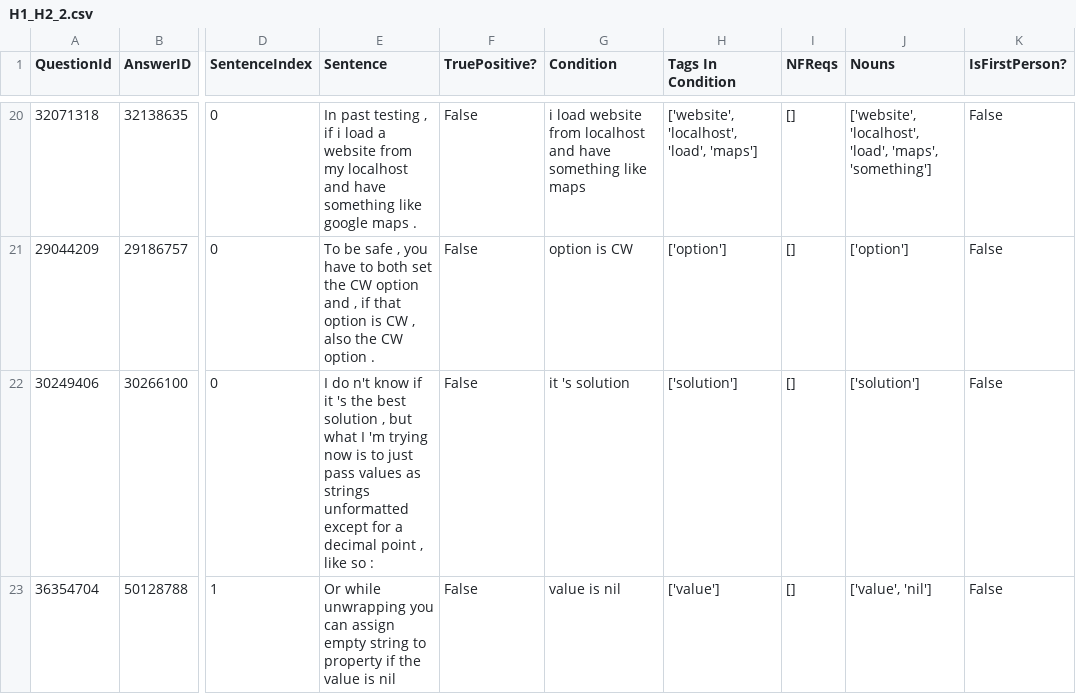
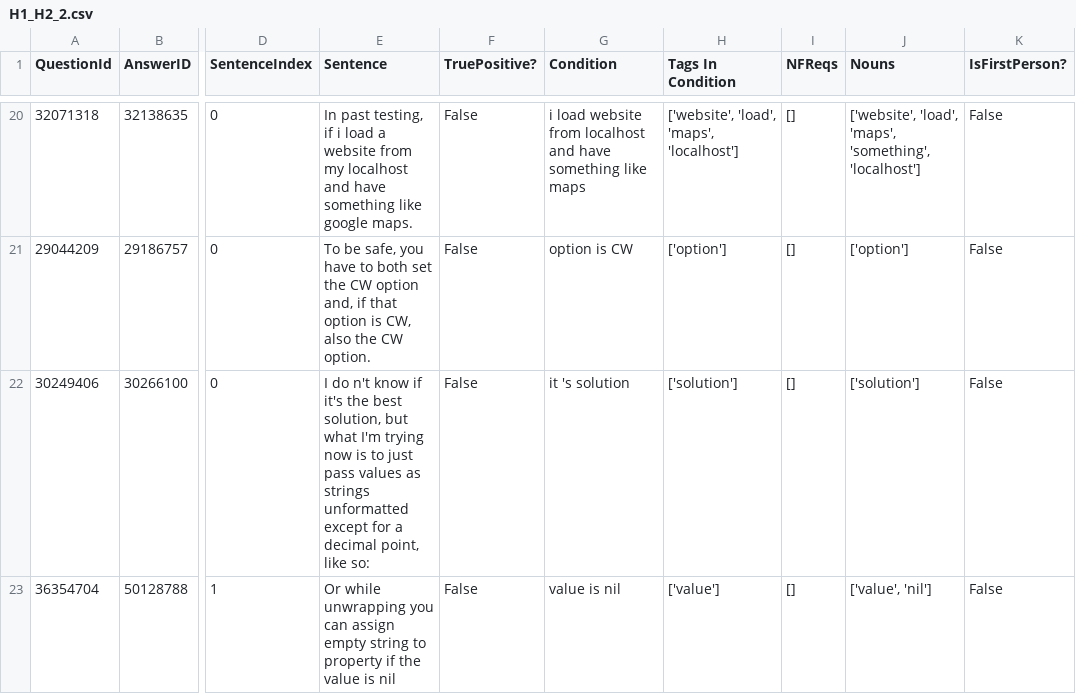
Before and after one commit to ualberta-smr/StackOverflowNavCues, a CSV file: benchmark/results/H1_H2_2.csv, drawn as a sheet; only a part is shown, gaps mark what is left out; the diff covers the shown part only; the diff names each change by its address in the sheet, - before the commit and + after, or states it on an @@ line.

```diff
--- a/benchmark/results/H1_H2_2.csv
+++ b/benchmark/results/H1_H2_2.csv
-E20 (Sentence): In past testing , if i load a website from my localhost and have something like google maps .
+E20 (Sentence): In past testing, if i load a website from my localhost and have something like google maps.
-H20 (Tags In Condition): ['website', 'localhost', 'load', 'maps']
+H20 (Tags In Condition): ['website', 'load', 'maps', 'localhost']
-J20 (Nouns): ['website', 'localhost', 'load', 'maps', 'something']
+J20 (Nouns): ['website', 'load', 'maps', 'something', 'localhost']
-E21 (Sentence): To be safe , you have to both set the CW option and , if that option is CW , also the CW option .
+E21 (Sentence): To be safe, you have to both set the CW option and, if that option is CW, also the CW option.
-E22 (Sentence): …know if it 's the best solution , but what I 'm trying now is to just pass values as strings unformatted except for a decimal point , like so :
+E22 (Sentence): …know if it's the best solution, but what I'm trying now is to just pass values as strings unformatted except for a decimal point, like so:
```
Also changed, not shown: 42 edited cells elsewhere in this file, benchmark/results/H1_H2.csv, benchmark/results/H1_H2_1.csv, 9 other files.
